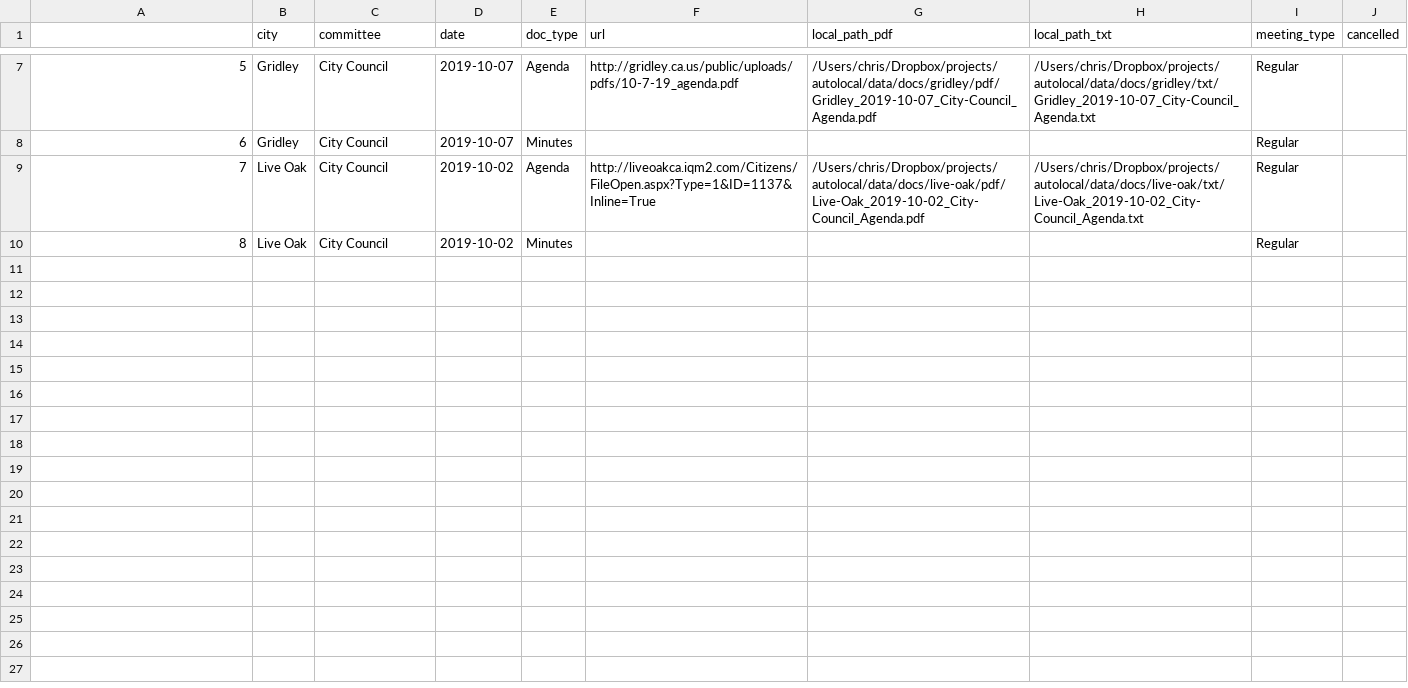
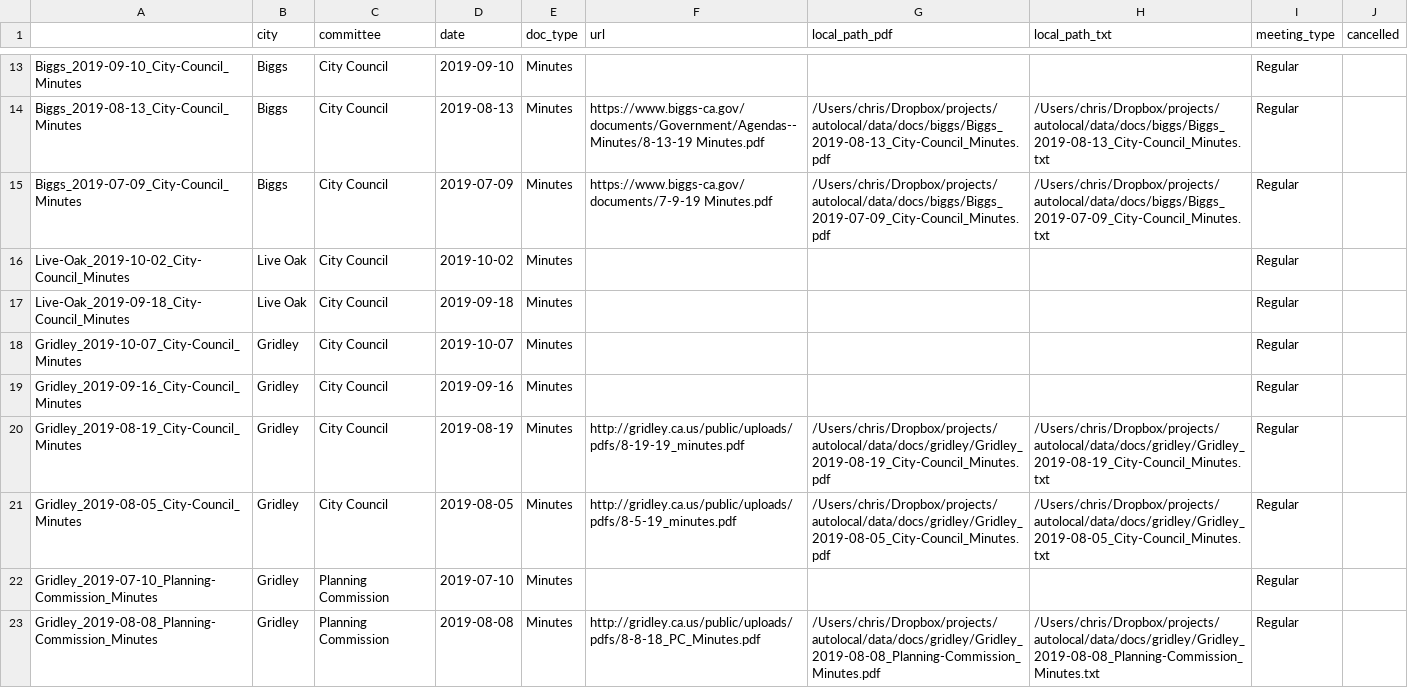
Before and after one commit to DiPierro/autolocal, a CSV file: data/index/metadata.csv, drawn as a sheet; only a part is shown, gaps mark what is left out; the diff covers the shown part only.

Commit message:
updates to document_manager

```diff
--- a/data/index/metadata.csv
+++ b/data/index/metadata.csv
@@ -7,4 +13,11 @@
-5,Gridley,City Council,2019-10-07,Agenda,http://gridley.ca.us/public/uploads/pdfs/10-7-19_agenda.pdf,/Users/chris/Dropbox/projects/autolocal/data/docs/gridley/pdf/Gridley_2019-10-07_City-Council_Agenda.pdf,/Users/chris/Dropbox/projects/autolocal/data/docs/gridley/txt/Gridley_2019-10-07_City-Council_Agenda.txt,Regular,
-6,Gridley,City Council,2019-10-07,Minutes,,,,Regular,
-7,Live Oak,City Council,2019-10-02,Agenda,http://liveoakca.iqm2.com/Citizens/FileOpen.aspx?Type=1&ID=1137&Inline=True,/Users/chris/Dropbox/projects/autolocal/data/docs/live-oak/pdf/Live-Oak_2019-10-02_City-Council_Agenda.pdf,/Users/chris/Dropbox/projects/autolocal/data/docs/live-oak/txt/Live-Oak_2019-10-02_City-Council_Agenda.txt,Regular,
-8,Live Oak,City Council,2019-10-02,Minutes,,,,Regular,
+Biggs_2019-09-10_City-Council_Minutes,Biggs,City Council,2019-09-10,Minutes,,,,Regular,
+Biggs_2019-08-13_City-Council_Minutes,Biggs,City Council,2019-08-13,Minutes,https://www.biggs-ca.gov/documents/Government/Agendas--Minutes/8-13-19 Minutes.pdf,/Users/chris/Dropbox/projects/autolocal/data/docs/biggs/Biggs_2019-08-13_City-Council_Minutes.pdf,/Users/chris/Dropbox/projects/autolocal/data/docs/biggs/Biggs_2019-08-13_City-Council_Minutes.txt,Regular,
+Biggs_2019-07-09_City-Council_Minutes,Biggs,City Council,2019-07-09,Minutes,https://www.biggs-ca.gov/documents/7-9-19 Minutes.pdf,/Users/chris/Dropbox/projects/autolocal/data/docs/biggs/Biggs_2019-07-09_City-Council_Minutes.pdf,/Users/chris/Dropbox/projects/autolocal/data/docs/biggs/Biggs_2019-07-09_City-Council_Minutes.txt,Regular,
+Live-Oak_2019-10-02_City-Council_Minutes,Live Oak,City Council,2019-10-02,Minutes,,,,Regular,
+Live-Oak_2019-09-18_City-Council_Minutes,Live Oak,City Council,2019-09-18,Minutes,,,,Regular,
+Gridley_2019-10-07_City-Council_Minutes,Gridley,City Council,2019-10-07,Minutes,,,,Regular,
+Gridley_2019-09-16_City-Council_Minutes,Gridley,City Council,2019-09-16,Minutes,,,,Regular,
+Gridley_2019-08-19_City-Council_Minutes,Gridley,City Council,2019-08-19,Minutes,http://gridley.ca.us/public/uploads/pdfs/8-19-19_minutes.pdf,/Users/chris/Dropbox/projects/autolocal/data/docs/gridley/Gridley_2019-08-19_City-Council_Minutes.pdf,/Users/chris/Dropbox/projects/autolocal/data/docs/gridley/Gridley_2019-08-19_City-Council_Minutes.txt,Regular,
+Gridley_2019-08-05_City-Council_Minutes,Gridley,City Council,2019-08-05,Minutes,http://gridley.ca.us/public/uploads/pdfs/8-5-19_minutes.pdf,/Users/chris/Dropbox/projects/autolocal/data/docs/gridley/Gridley_2019-08-05_City-Council_Minutes.pdf,/Users/chris/Dropbox/projects/autolocal/data/docs/gridley/Gridley_2019-08-05_City-Council_Minutes.txt,Regular,
+Gridley_2019-07-10_Planning-Commission_Minutes,Gridley,Planning Commission,2019-07-10,Minutes,,,,Regular,
+Gridley_2019-08-08_Planning-Commission_Minutes,Gridley,Planning Commission,2019-08-08,Minutes,http://gridley.ca.us/public/uploads/pdfs/8-8-18_PC_Minutes.pdf,/Users/chris/Dropbox/projects/autolocal/data/docs/gridley/Gridley_2019-08-08_Planning-Commission_Minutes.pdf,/Users/chris/Dropbox/projects/autolocal/data/docs/gridley/Gridley_2019-08-08_Planning-Commission_Minutes.txt,Regular,
```
Also changed, not shown: 8 added rows, 2 removed rows and 7 edited cells elsewhere in this file, data/misc/meeting_table_prototype.csv, 30 other files.
